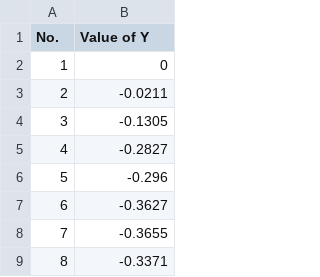
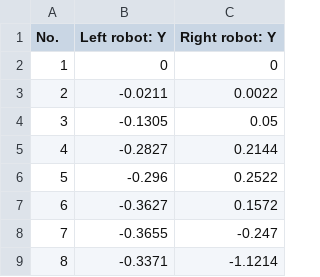
Before and after one commit to MHYZS/RF_data, a CSV file: 11.csv, drawn as a sheet; only a part is shown; the diff names each change by its address in the sheet, - before the commit and + after, or states it on an @@ line.

Commit message:
Add files via upload

```diff
--- a/11.csv
+++ b/11.csv
+column C (Right robot: Y), rows 2-9: 0 | 0.0022 | 0.05 | 0.2144 | 0.2522 | 0.1572 | -0.247 | -1.1214
-B1: Value of Y
+B1: Left robot: Y
```
